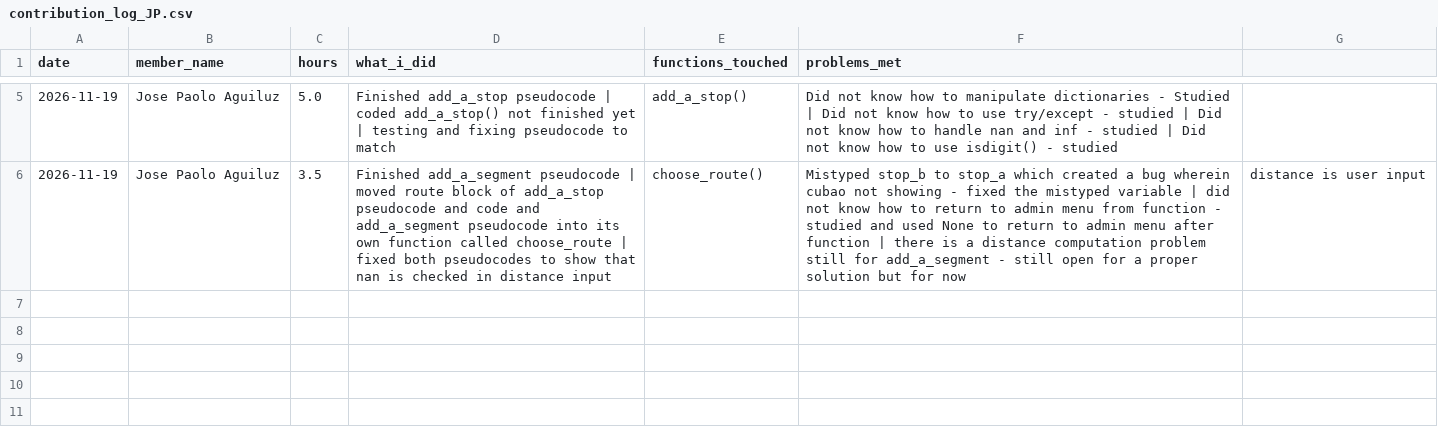
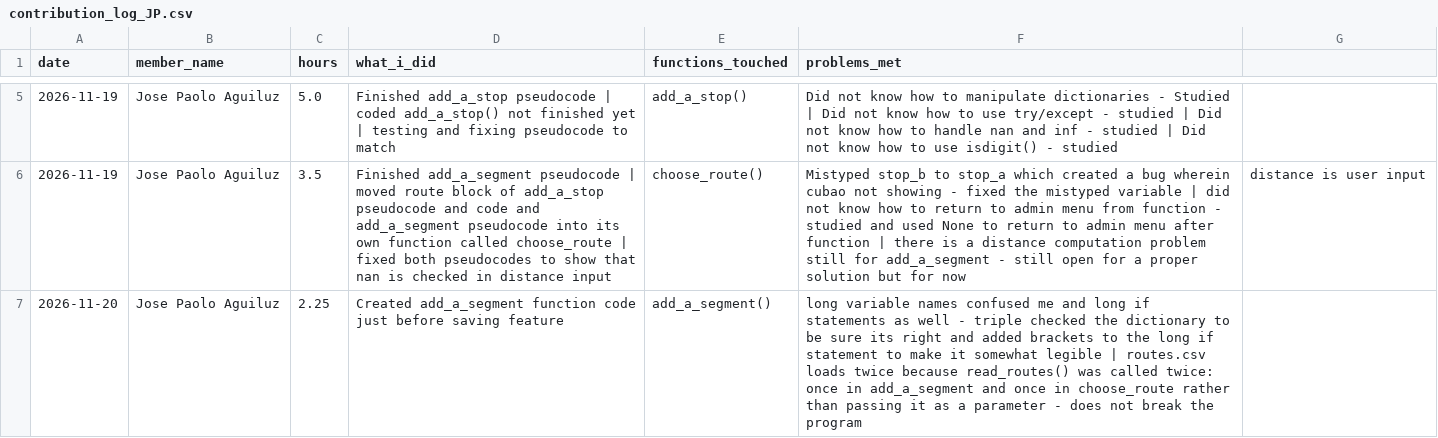
Before and after one commit to reidan-dev-upou/para_po, a CSV file: contribution_logs/contribution_log_JP.csv, drawn as a sheet; only a part is shown, gaps mark what is left out; the diff names each change by its address in the sheet, - before the commit and + after, or states it on an @@ line.

Commit message:
created add_a_segment code unfinished

```diff
--- a/contribution_logs/contribution_log_JP.csv
+++ b/contribution_logs/contribution_log_JP.csv
+row 7: 2026-11-20 | Jose Paolo Aguiluz | 2.25 | Created add_a_segment function code just before saving feature | add_a_segment() | long variable names confused me and long if statements as well - triple checked the dictionary to be sure its right and added brackets to the long if statement to make it somewhat legible | routes.csv loads twice because read_routes() was called twice: once in add_a_segment and once in choose_route rather than passing it as a parameter - does not break the program
```
